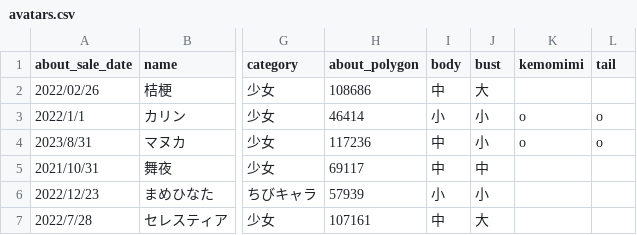
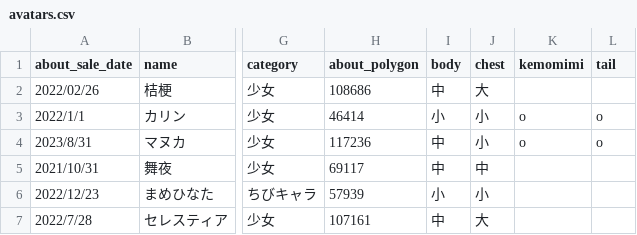
Before and after one commit to szgk/anylyze_character_design.py, a CSV file: data_input/avatars.csv, drawn as a sheet; only a part is shown, gaps mark what is left out; the diff names each change by its address in the sheet, - before the commit and + after, or states it on an @@ line.

Commit message:
feat: generate body and chest size chart

```diff
--- a/data_input/avatars.csv
+++ b/data_input/avatars.csv
-J1: bust
+J1: chest
```
Also changed, not shown: 15 other files.
